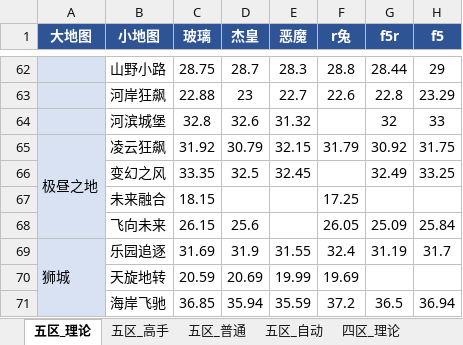
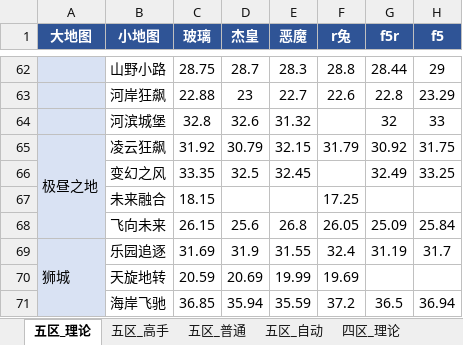
Before and after one commit to Testiphi/MutualExclusionAllocator, an Excel workbook: gauntlet_data_shared.xlsx, sheet 五区_理论, drawn as a sheet; only a part is shown, gaps mark what is left out; values as stored, in another font and other column widths than the file's, no borders; the diff names each change by its address in the sheet, - before the commit and + after, or states it on an @@ line.

```diff
--- a/gauntlet_data_shared.xlsx (sheet 五区_理论)
+++ b/gauntlet_data_shared.xlsx (sheet 五区_理论)
-E68 (恶魔): (empty)
+E68 (恶魔): 26.8
```
Also changed, not shown: gauntlet_data.xlsx, 1 other file.
